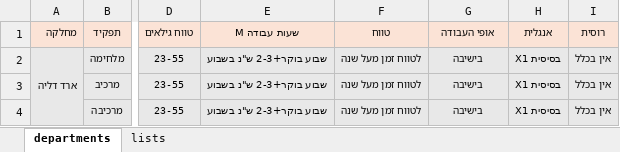
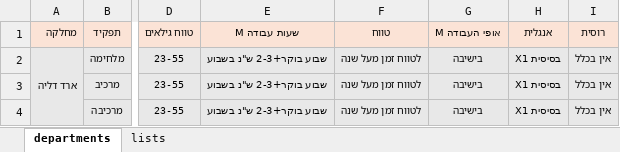
Before and after one commit to crazzywak/flex, an Excel workbook: RoleFinder/job profiles.xlsx, sheet departments, drawn as a sheet; only a part is shown, gaps mark what is left out; values as stored, in another font and other column widths than the file's, no borders; the diff names each change by its address in the sheet, - before the commit and + after, or states it on an @@ line.

```diff
--- a/RoleFinder/job profiles.xlsx (sheet departments)
+++ b/RoleFinder/job profiles.xlsx (sheet departments)
-G1: אופי העבודה
+G1: אופי העבודה M
```
Also changed, not shown: 1 other file.
